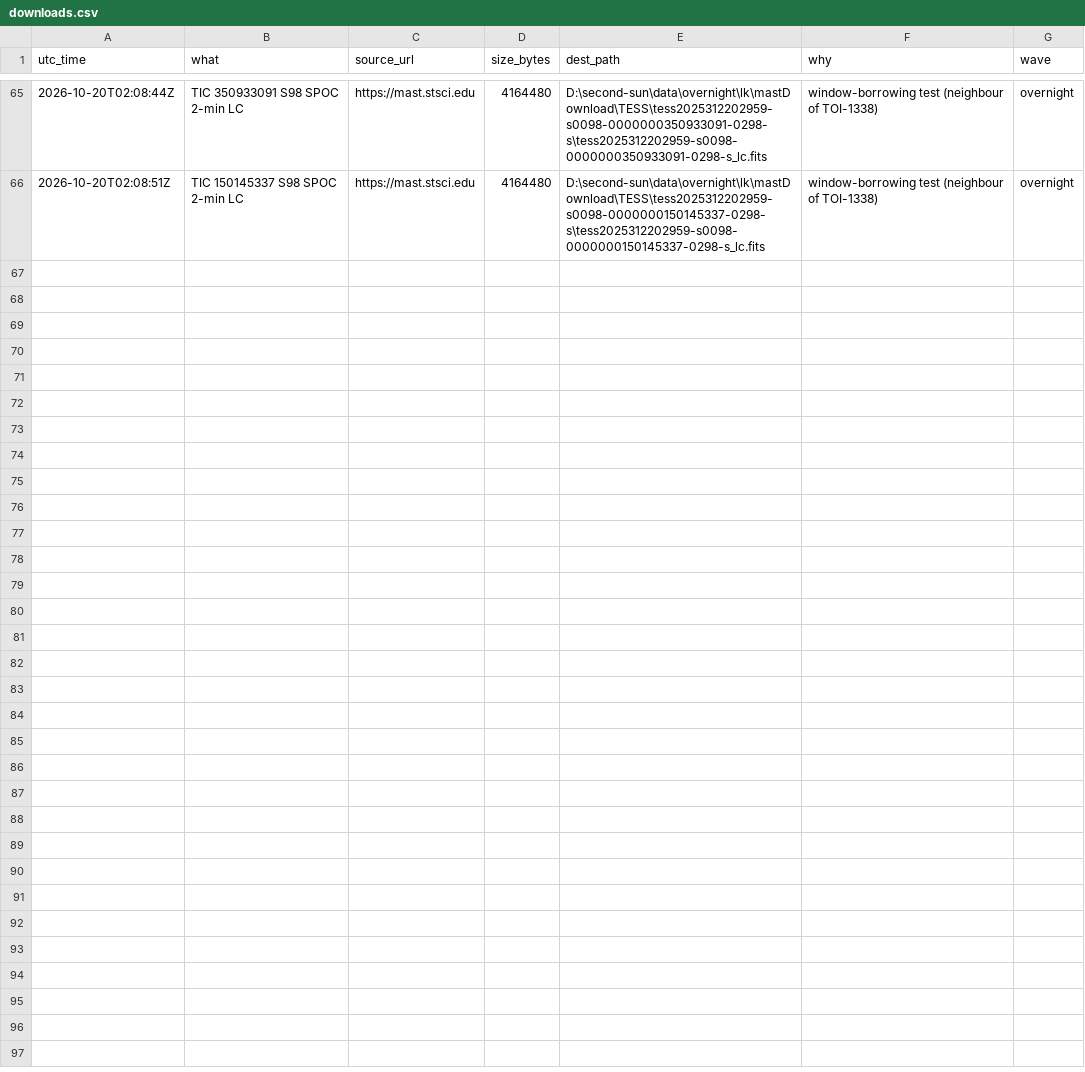
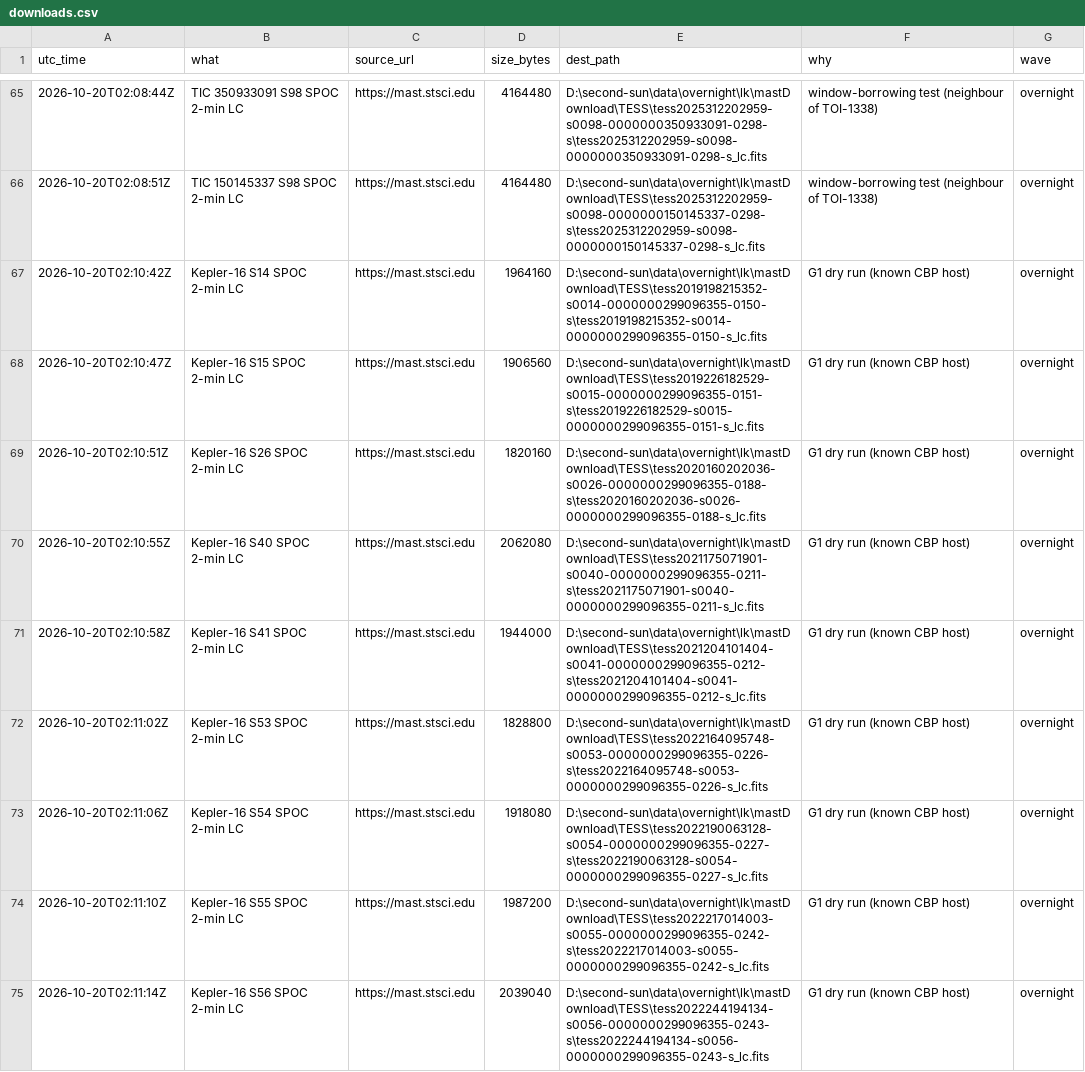
Before and after one commit to M1Smacker/second-sun, a CSV file: research/downloads.csv, drawn as a sheet; only a part is shown, gaps mark what is left out; the diff covers the shown part only; the diff names each change by its address in the sheet, - before the commit and + after, or states it on an @@ line.

```diff
--- a/research/downloads.csv
+++ b/research/downloads.csv
+row 67: 2026-10-20T02:10:42Z | Kepler-16 S14 SPOC 2-min LC | https://mast.stsci.edu | 1964160 | D:\second-sun\data\overnight\lk\mastDownload\TESS\tess2019198215352-s0014-0000000299096355-0150-s\tess2019198215352-s0014-0000000299096355-0150-s_lc.fits | G1 dry run (known CBP host) | overnight
+row 68: 2026-10-20T02:10:47Z | Kepler-16 S15 SPOC 2-min LC | https://mast.stsci.edu | 1906560 | D:\second-sun\data\overnight\lk\mastDownload\TESS\tess2019226182529-s0015-0000000299096355-0151-s\tess2019226182529-s0015-0000000299096355-0151-s_lc.fits | G1 dry run (known CBP host) | overnight
+row 69: 2026-10-20T02:10:51Z | Kepler-16 S26 SPOC 2-min LC | https://mast.stsci.edu | 1820160 | D:\second-sun\data\overnight\lk\mastDownload\TESS\tess2020160202036-s0026-0000000299096355-0188-s\tess2020160202036-s0026-0000000299096355-0188-s_lc.fits | G1 dry run (known CBP host) | overnight
+row 70: 2026-10-20T02:10:55Z | Kepler-16 S40 SPOC 2-min LC | https://mast.stsci.edu | 2062080 | D:\second-sun\data\overnight\lk\mastDownload\TESS\tess2021175071901-s0040-0000000299096355-0211-s\tess2021175071901-s0040-0000000299096355-0211-s_lc.fits | G1 dry run (known CBP host) | overnight
+row 71: 2026-10-20T02:10:58Z | Kepler-16 S41 SPOC 2-min LC | https://mast.stsci.edu | 1944000 | D:\second-sun\data\overnight\lk\mastDownload\TESS\tess2021204101404-s0041-0000000299096355-0212-s\tess2021204101404-s0041-0000000299096355-0212-s_lc.fits | G1 dry run (known CBP host) | overnight
+row 72: 2026-10-20T02:11:02Z | Kepler-16 S53 SPOC 2-min LC | https://mast.stsci.edu | 1828800 | D:\second-sun\data\overnight\lk\mastDownload\TESS\tess2022164095748-s0053-0000000299096355-0226-s\tess2022164095748-s0053-0000000299096355-0226-s_lc.fits | G1 dry run (known CBP host) | overnight
+row 73: 2026-10-20T02:11:06Z | Kepler-16 S54 SPOC 2-min LC | https://mast.stsci.edu | 1918080 | D:\second-sun\data\overnight\lk\mastDownload\TESS\tess2022190063128-s0054-0000000299096355-0227-s\tess2022190063128-s0054-0000000299096355-0227-s_lc.fits | G1 dry run (known CBP host) | overnight
+row 74: 2026-10-20T02:11:10Z | Kepler-16 S55 SPOC 2-min LC | https://mast.stsci.edu | 1987200 | D:\second-sun\data\overnight\lk\mastDownload\TESS\tess2022217014003-s0055-0000000299096355-0242-s\tess2022217014003-s0055-0000000299096355-0242-s_lc.fits | G1 dry run (known CBP host) | overnight
+row 75: 2026-10-20T02:11:14Z | Kepler-16 S56 SPOC 2-min LC | https://mast.stsci.edu | 2039040 | D:\second-sun\data\overnight\lk\mastDownload\TESS\tess2022244194134-s0056-0000000299096355-0243-s\tess2022244194134-s0056-0000000299096355-0243-s_lc.fits | G1 dry run (known CBP host) | overnight
```
Also changed, not shown: 9 added rows elsewhere in this file, 9 other files.
